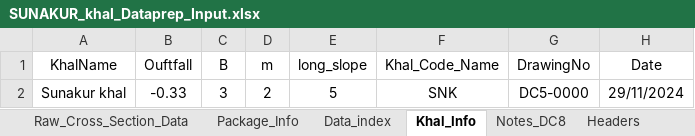
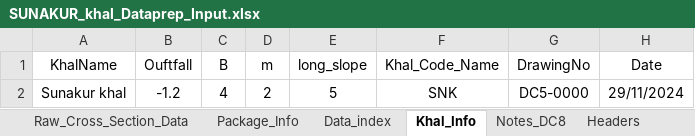
Before and after one commit to design-circle5-design/Design_All_DC_5, an Excel workbook: AEMostofa/Southwest Project/SMO Gopalgonj/Khal/P2/XL OF CROSS SECTION/Sunakur Khal/SUNAKUR_khal_Dataprep_Input.xlsx, sheet Khal_Info, drawn as a sheet; values as stored, in another font and other column widths than the file's, no borders; the diff names each change by its address in the sheet, - before the commit and + after, or states it on an @@ line.

```diff
--- a/AEMostofa/Southwest Project/SMO Gopalgonj/Khal/P2/XL OF CROSS SECTION/Sunakur Khal/SUNAKUR_khal_Dataprep_Input.xlsx (sheet Khal_Info)
+++ b/AEMostofa/Southwest Project/SMO Gopalgonj/Khal/P2/XL OF CROSS SECTION/Sunakur Khal/SUNAKUR_khal_Dataprep_Input.xlsx (sheet Khal_Info)
-B2 (Ouftfall): -0.33
+B2 (Ouftfall): -1.2
-C2 (B): 3
+C2 (B): 4
```
Also changed, not shown: sheet Package_Info, charts or pictures, AEMostofa/Southwest Project/SMO Gopalgonj/Khal/P2/XL OF CROSS SECTION/Kadar Khal/Kadar_khal_Dataprep_Input.xlsx, AEMostofa/Southwest Project/SMO Gopalgonj/Khal/P2/XL OF CROSS SECTION/Pachuria Khal/Pachuria_khal_Dataprep_Input.xlsx, 42 other files.
